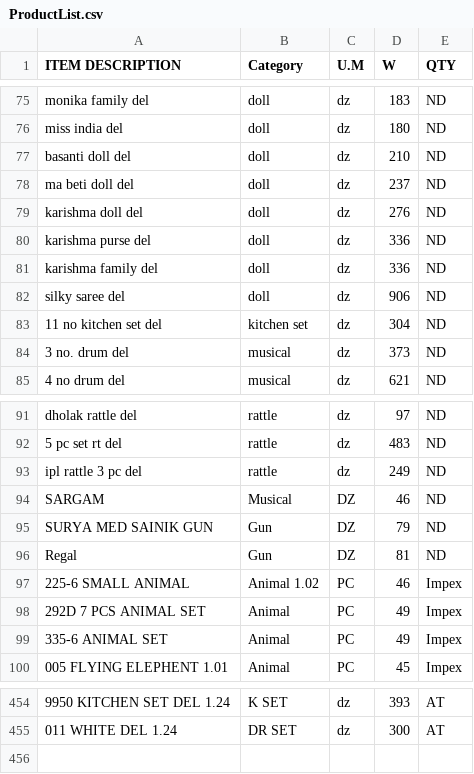
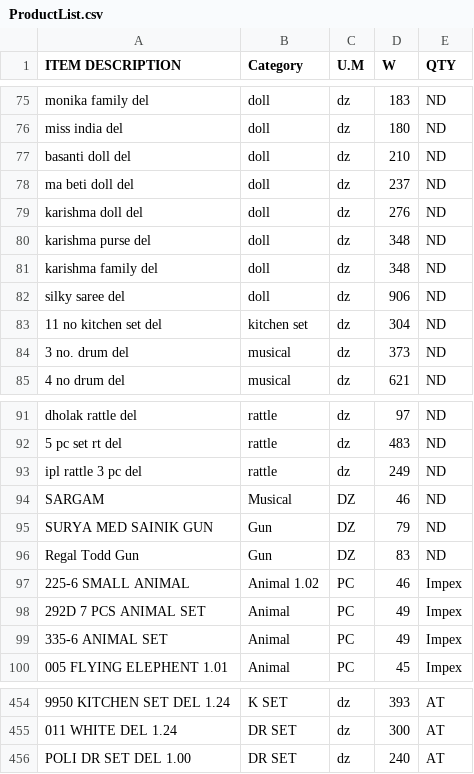
Before and after one commit to KrishnaGadia/sturdy-doodle, a CSV file: ProductList.csv, drawn as a sheet; only a part is shown, gaps mark what is left out; the diff names each change by its address in the sheet, - before the commit and + after, or states it on an @@ line.

Commit message:
Update ProductList.csv

```diff
--- a/ProductList.csv
+++ b/ProductList.csv
-D80:D81 (W): 336
+D80:D81 (W): 348
-A96 (ITEM DESCRIPTION): Regal
+A96 (ITEM DESCRIPTION): Regal Todd Gun
-D96 (W): 81
+D96 (W): 83
+row 456: POLI DR SET DEL 1.00 | DR SET | dz | 240 | AT
```
